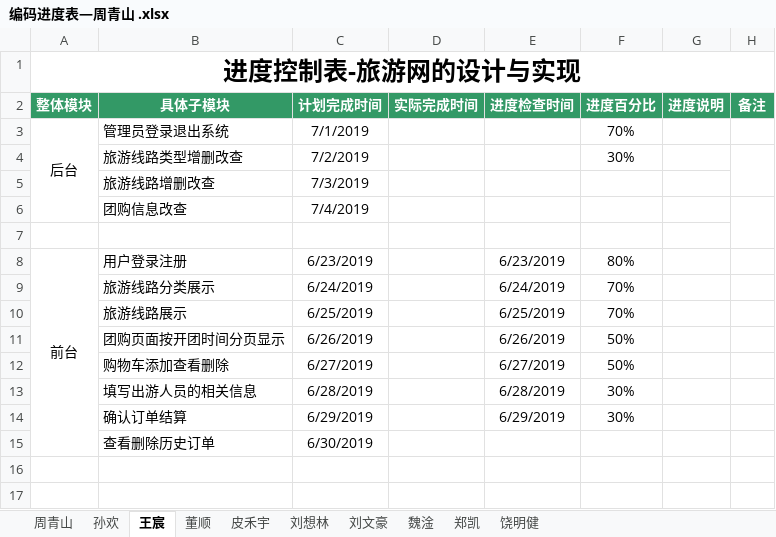
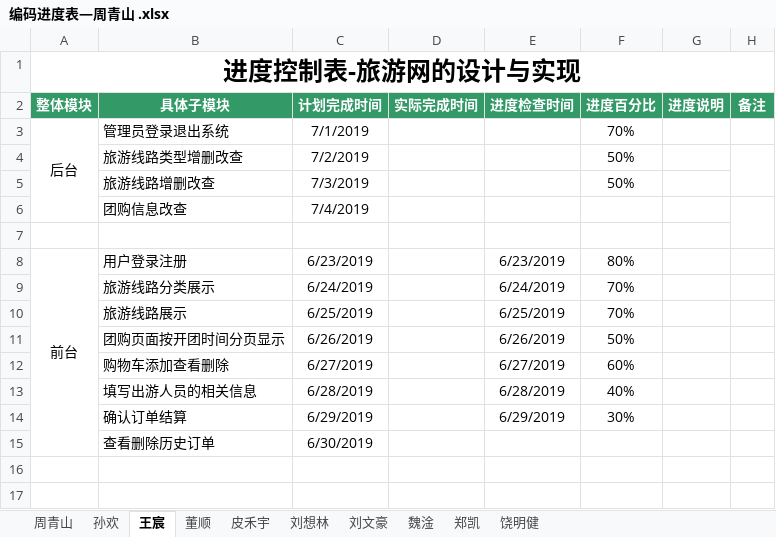
Before and after one commit to hgkj-rj-02/hgkj_02, an Excel workbook: 周青山/编码进度表—周青山 .xlsx, sheet 王宸, drawn as a sheet; only a part is shown; values as stored, in another font and other column widths than the file's, no borders; the diff names each change by its address in the sheet, - before the commit and + after, or states it on an @@ line.

```diff
--- a/周青山/编码进度表—周青山 .xlsx (sheet 王宸)
+++ b/周青山/编码进度表—周青山 .xlsx (sheet 王宸)
-F4 (进度百分比): 30%
+F4 (进度百分比): 50%
-F5 (进度百分比): (empty)
+F5 (进度百分比): 50%
-F12 (进度百分比): 50%
+F12 (进度百分比): 60%
-F13 (进度百分比): 30%
+F13 (进度百分比): 40%
```
